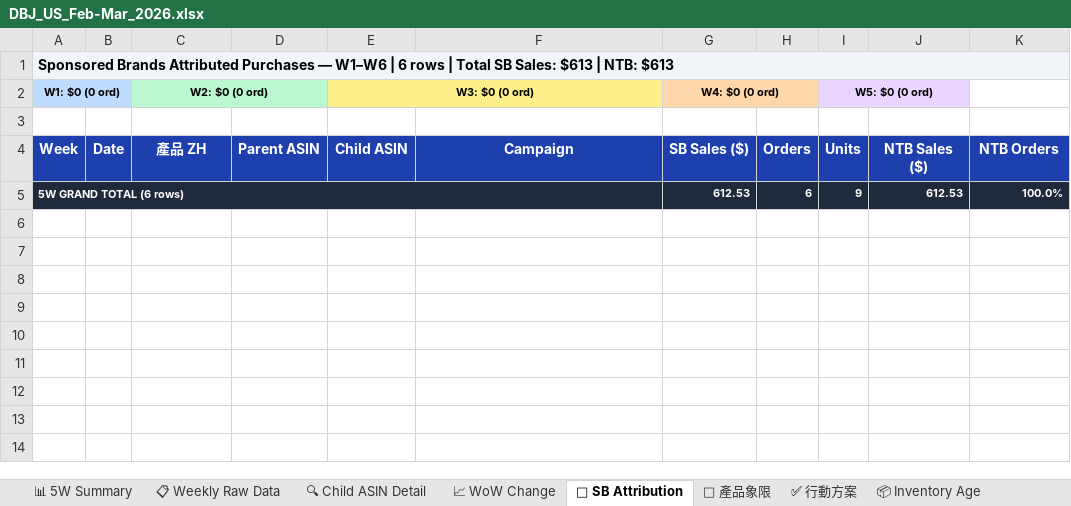
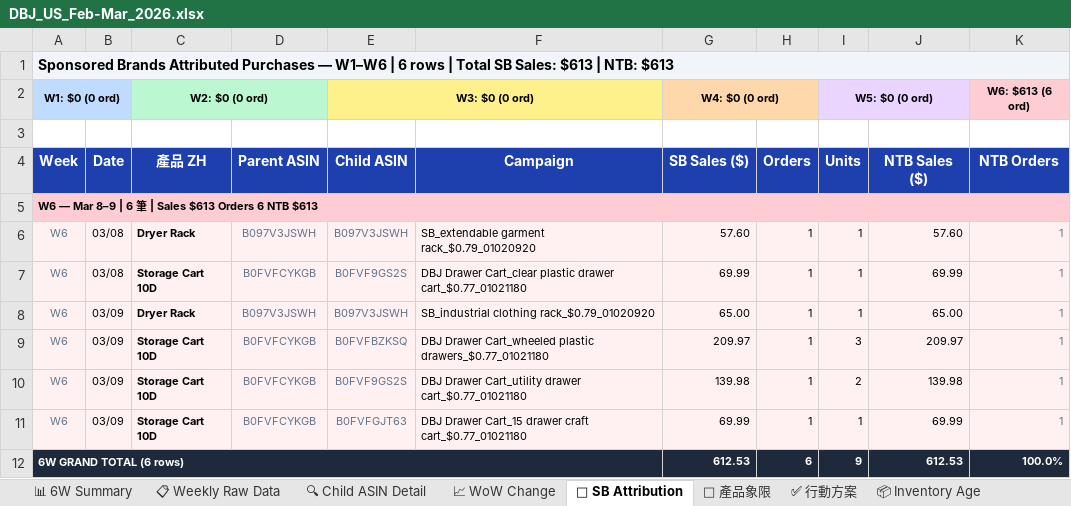
Before and after one commit to shuhaochang2023/AmazonAds, an Excel workbook: dbj/DBJ_US_Feb-Mar_2026.xlsx, sheet 🎯 SB Attribution, drawn as a sheet; values as stored, in another font and other column widths than the file's, no borders; addresses are those after the commit; the diff names each change by its address in the sheet, - before the commit and + after, or states it on an @@ line.

```diff
--- a/dbj/DBJ_US_Feb-Mar_2026.xlsx (sheet 🎯 SB Attribution)
+++ b/dbj/DBJ_US_Feb-Mar_2026.xlsx (sheet 🎯 SB Attribution)
-sheet tab: 📊 5W Summary
+sheet tab: 📊 6W Summary
-K2 (NTB Orders): (empty)
+K2 (NTB Orders): W6: $613 (6 ord)
-K2 fill: none
+K2 fill: #FECDD3
+row 5: W6 — Mar 8–9 | 6 筆 | Sales $613 Orders 6 NTB $613
+row 6: W6 | 03/08 | Dryer Rack | B097V3JSWH | B097V3JSWH | SB_extendable garment rack_$0.79_01020920 | 57.60 | 1 | 1 | 57.60 | 1
+row 7: W6 | 03/08 | Storage Cart 10D | B0FVFCYKGB | B0FVF9GS2S | DBJ Drawer Cart_clear plastic drawer cart_$0.77_01021180 | 69.99 | 1 | 1 | 69.99 | 1
+row 8: W6 | 03/09 | Dryer Rack | B097V3JSWH | B097V3JSWH | SB_industrial clothing rack_$0.79_01020920 | 65.00 | 1 | 1 | 65.00 | 1
+row 9: W6 | 03/09 | Storage Cart 10D | B0FVFCYKGB | B0FVFBZKSQ | DBJ Drawer Cart_wheeled plastic drawers_$0.77_01021180 | 209.97 | 1 | 3 | 209.97 | 1
+row 10: W6 | 03/09 | Storage Cart 10D | B0FVFCYKGB | B0FVF9GS2S | DBJ Drawer Cart_utility drawer cart_$0.77_01021180 | 139.98 | 1 | 2 | 139.98 | 1
+row 11: W6 | 03/09 | Storage Cart 10D | B0FVFCYKGB | B0FVFGJT63 | DBJ Drawer Cart_15 drawer craft cart_$0.77_01021180 | 69.99 | 1 | 1 | 69.99 | 1
-A12 (Week): 5W GRAND TOTAL (6 rows)
+A12 (Week): 6W GRAND TOTAL (6 rows)
```
Also changed, not shown: sheet 🎯 產品象限, sheet 🔍 Child ASIN Detail, sheet 📊 6W Summary, sheet ✅ 行動方案.
